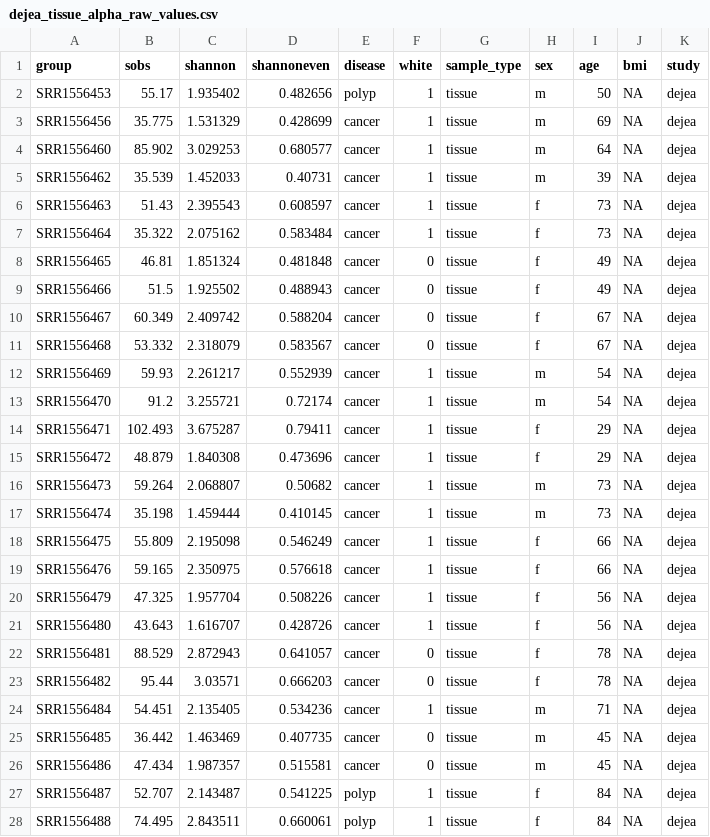
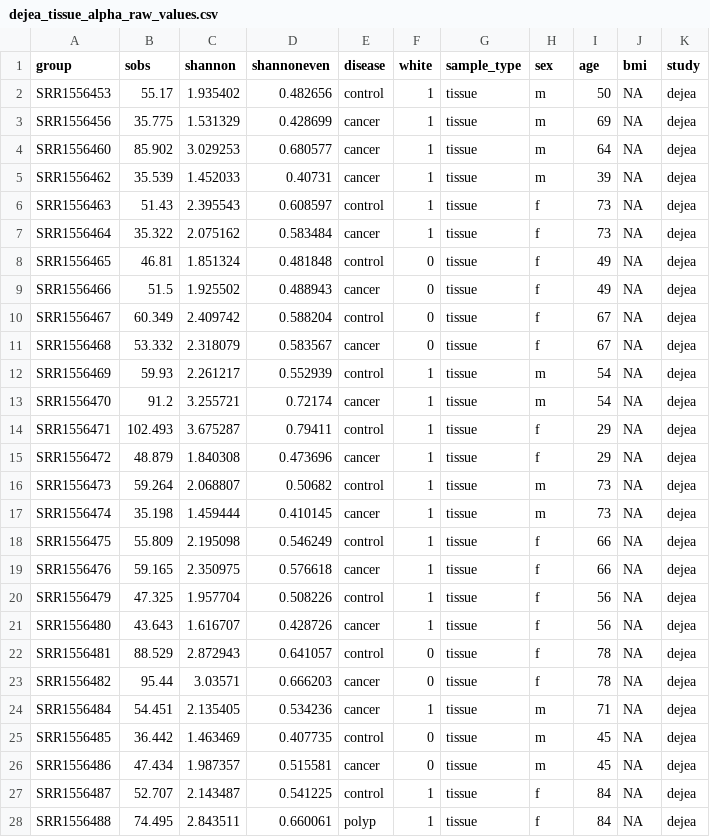
Before and after one commit to SchlossLab/Sze_CRCMetaAnalysis_mBio_2018, a CSV file: data/process/tables/dejea_tissue_alpha_raw_values.csv, drawn as a sheet; only a part is shown; the diff covers the shown part only.

```diff
--- a/data/process/tables/dejea_tissue_alpha_raw_values.csv
+++ b/data/process/tables/dejea_tissue_alpha_raw_values.csv
@@ -1,3 +1,3 @@
 "group","sobs","shannon","shannoneven","disease","white","sample_type","sex","age","bmi","study"
-"SRR1556453",55.17,1.935402,0.482656,"polyp",1,"tissue","m",50,NA,"dejea"
+"SRR1556453",55.17,1.935402,0.482656,"control",1,"tissue","m",50,NA,"dejea"
 "SRR1556456",35.775,1.531329,0.428699,"cancer",1,"tissue","m",69,NA,"dejea"
@@ -5,24 +5,24 @@
 "SRR1556462",35.539,1.452033,0.40731,"cancer",1,"tissue","m",39,NA,"dejea"
-"SRR1556463",51.43,2.395543,0.608597,"cancer",1,"tissue","f",73,NA,"dejea"
+"SRR1556463",51.43,2.395543,0.608597,"control",1,"tissue","f",73,NA,"dejea"
 "SRR1556464",35.322,2.075162,0.583484,"cancer",1,"tissue","f",73,NA,"dejea"
-"SRR1556465",46.81,1.851324,0.481848,"cancer",0,"tissue","f",49,NA,"dejea"
+"SRR1556465",46.81,1.851324,0.481848,"control",0,"tissue","f",49,NA,"dejea"
 "SRR1556466",51.5,1.925502,0.488943,"cancer",0,"tissue","f",49,NA,"dejea"
-"SRR1556467",60.349,2.409742,0.588204,"cancer",0,"tissue","f",67,NA,"dejea"
+"SRR1556467",60.349,2.409742,0.588204,"control",0,"tissue","f",67,NA,"dejea"
 "SRR1556468",53.332,2.318079,0.583567,"cancer",0,"tissue","f",67,NA,"dejea"
-"SRR1556469",59.93,2.261217,0.552939,"cancer",1,"tissue","m",54,NA,"dejea"
+"SRR1556469",59.93,2.261217,0.552939,"control",1,"tissue","m",54,NA,"dejea"
 "SRR1556470",91.2,3.255721,0.72174,"cancer",1,"tissue","m",54,NA,"dejea"
-"SRR1556471",102.493,3.675287,0.79411,"cancer",1,"tissue","f",29,NA,"dejea"
+"SRR1556471",102.493,3.675287,0.79411,"control",1,"tissue","f",29,NA,"dejea"
 "SRR1556472",48.879,1.840308,0.473696,"cancer",1,"tissue","f",29,NA,"dejea"
-"SRR1556473",59.264,2.068807,0.50682,"cancer",1,"tissue","m",73,NA,"dejea"
+"SRR1556473",59.264,2.068807,0.50682,"control",1,"tissue","m",73,NA,"dejea"
 "SRR1556474",35.198,1.459444,0.410145,"cancer",1,"tissue","m",73,NA,"dejea"
-"SRR1556475",55.809,2.195098,0.546249,"cancer",1,"tissue","f",66,NA,"dejea"
+"SRR1556475",55.809,2.195098,0.546249,"control",1,"tissue","f",66,NA,"dejea"
 "SRR1556476",59.165,2.350975,0.576618,"cancer",1,"tissue","f",66,NA,"dejea"
-"SRR1556479",47.325,1.957704,0.508226,"cancer",1,"tissue","f",56,NA,"dejea"
+"SRR1556479",47.325,1.957704,0.508226,"control",1,"tissue","f",56,NA,"dejea"
 "SRR1556480",43.643,1.616707,0.428726,"cancer",1,"tissue","f",56,NA,"dejea"
-"SRR1556481",88.529,2.872943,0.641057,"cancer",0,"tissue","f",78,NA,"dejea"
+"SRR1556481",88.529,2.872943,0.641057,"control",0,"tissue","f",78,NA,"dejea"
 "SRR1556482",95.44,3.03571,0.666203,"cancer",0,"tissue","f",78,NA,"dejea"
 "SRR1556484",54.451,2.135405,0.534236,"cancer",1,"tissue","m",71,NA,"dejea"
-"SRR1556485",36.442,1.463469,0.407735,"cancer",0,"tissue","m",45,NA,"dejea"
+"SRR1556485",36.442,1.463469,0.407735,"control",0,"tissue","m",45,NA,"dejea"
 "SRR1556486",47.434,1.987357,0.515581,"cancer",0,"tissue","m",45,NA,"dejea"
-"SRR1556487",52.707,2.143487,0.541225,"polyp",1,"tissue","f",84,NA,"dejea"
+"SRR1556487",52.707,2.143487,0.541225,"control",1,"tissue","f",84,NA,"dejea"
 "SRR1556488",74.495,2.843511,0.660061,"polyp",1,"tissue","f",84,NA,"dejea"
```
Also changed, not shown: 5 edited cells elsewhere in this file, data/process/tables/dejea_tissue_transformed_data_alpha_raw_values.csv, data/process/tables/sana_tissue_alpha_raw_values.csv, 3 other files.
